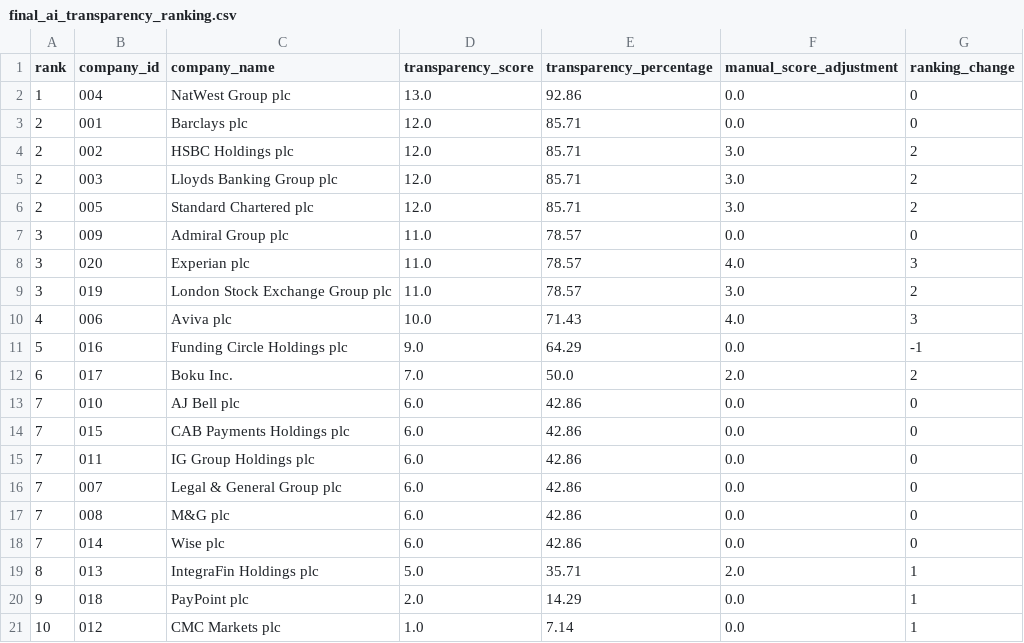
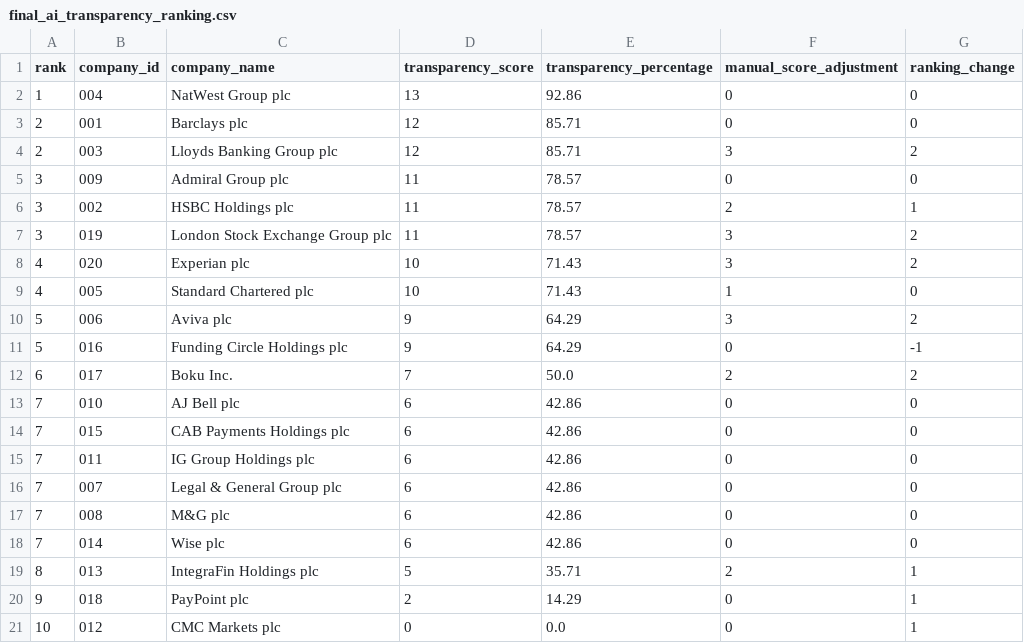
Before and after one commit to Nomso-1/ai-transparency-uk-firms, a CSV file: outputs/results/final_ai_transparency_ranking.csv, drawn as a sheet.

```diff
--- a/outputs/results/final_ai_transparency_ranking.csv
+++ b/outputs/results/final_ai_transparency_ranking.csv
@@ -1,21 +1,21 @@
 rank,company_id,company_name,transparency_score,transparency_percentage,manual_score_adjustment,ranking_change
-1,004,NatWest Group plc,13.0,92.86,0.0,0
-2,001,Barclays plc,12.0,85.71,0.0,0
-2,002,HSBC Holdings plc,12.0,85.71,3.0,2
-2,003,Lloyds Banking Group plc,12.0,85.71,3.0,2
-2,005,Standard Chartered plc,12.0,85.71,3.0,2
-3,009,Admiral Group plc,11.0,78.57,0.0,0
-3,020,Experian plc,11.0,78.57,4.0,3
-3,019,London Stock Exchange Group plc,11.0,78.57,3.0,2
-4,006,Aviva plc,10.0,71.43,4.0,3
-5,016,Funding Circle Holdings plc,9.0,64.29,0.0,-1
-6,017,Boku Inc.,7.0,50.0,2.0,2
-7,010,AJ Bell plc,6.0,42.86,0.0,0
-7,015,CAB Payments Holdings plc,6.0,42.86,0.0,0
-7,011,IG Group Holdings plc,6.0,42.86,0.0,0
-7,007,Legal & General Group plc,6.0,42.86,0.0,0
-7,008,M&G plc,6.0,42.86,0.0,0
-7,014,Wise plc,6.0,42.86,0.0,0
-8,013,IntegraFin Holdings plc,5.0,35.71,2.0,1
-9,018,PayPoint plc,2.0,14.29,0.0,1
-10,012,CMC Markets plc,1.0,7.14,0.0,1
+1,004,NatWest Group plc,13,92.86,0,0
+2,001,Barclays plc,12,85.71,0,0
+2,003,Lloyds Banking Group plc,12,85.71,3,2
+3,009,Admiral Group plc,11,78.57,0,0
+3,002,HSBC Holdings plc,11,78.57,2,1
+3,019,London Stock Exchange Group plc,11,78.57,3,2
+4,020,Experian plc,10,71.43,3,2
+4,005,Standard Chartered plc,10,71.43,1,0
+5,006,Aviva plc,9,64.29,3,2
+5,016,Funding Circle Holdings plc,9,64.29,0,-1
+6,017,Boku Inc.,7,50.0,2,2
+7,010,AJ Bell plc,6,42.86,0,0
+7,015,CAB Payments Holdings plc,6,42.86,0,0
+7,011,IG Group Holdings plc,6,42.86,0,0
+7,007,Legal & General Group plc,6,42.86,0,0
+7,008,M&G plc,6,42.86,0,0
+7,014,Wise plc,6,42.86,0,0
+8,013,IntegraFin Holdings plc,5,35.71,2,1
+9,018,PayPoint plc,2,14.29,0,1
+10,012,CMC Markets plc,0,0.0,0,1
```
Also changed, not shown: data/manual_review_notes.csv, outputs/evidence_tables/ai_transparency_mentions_detailed.csv, 26 other files.
